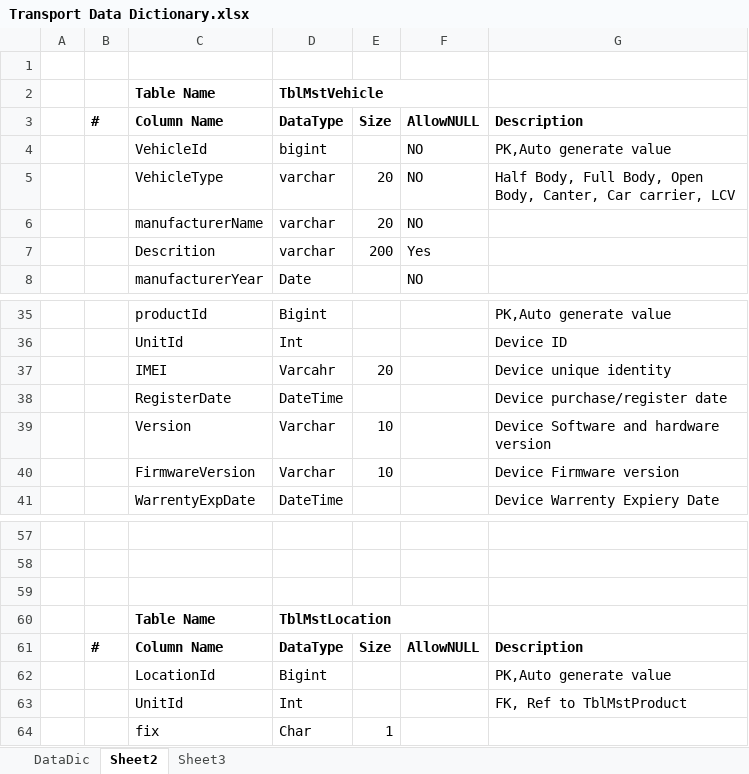
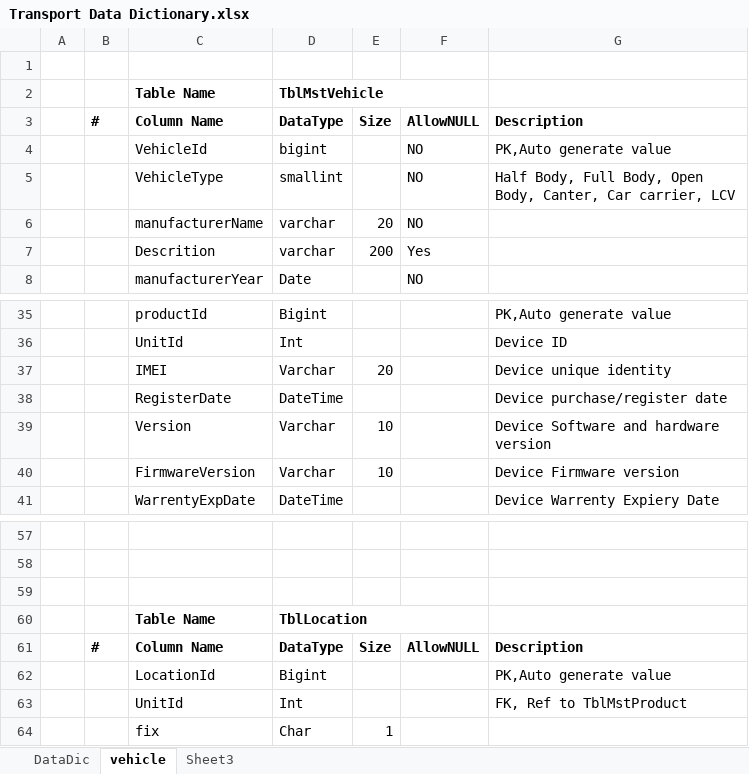
Before and after one commit to patelnikhilg/QTrans, an Excel workbook: Document/Transport Data Dictionary.xlsx, sheet vehicle, drawn as a sheet; only a part is shown, gaps mark what is left out; values as stored, in another font and other column widths than the file's, no borders; the diff names each change by its address in the sheet, - before the commit and + after, or states it on an @@ line.

Commit message:
Add vehicle related classes

```diff
--- a/Document/Transport Data Dictionary.xlsx (sheet vehicle)
+++ b/Document/Transport Data Dictionary.xlsx (sheet vehicle)
-sheet tab: Sheet2
+sheet tab: vehicle
-D5: varchar
+D5: smallint
-E5: 20
+E5: (empty)
-D37: Varcahr
+D37: Varchar
-D60: TblMstLocation
+D60: TblLocation
```
Also changed, not shown: 9 other files.
